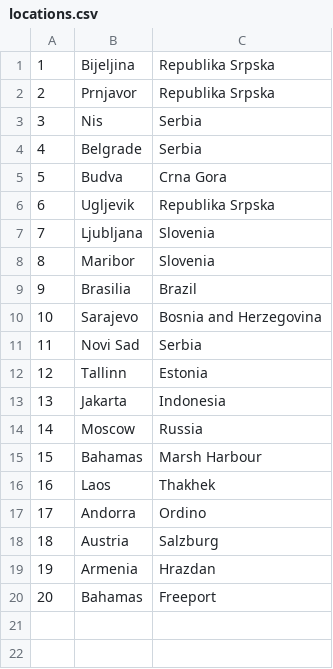
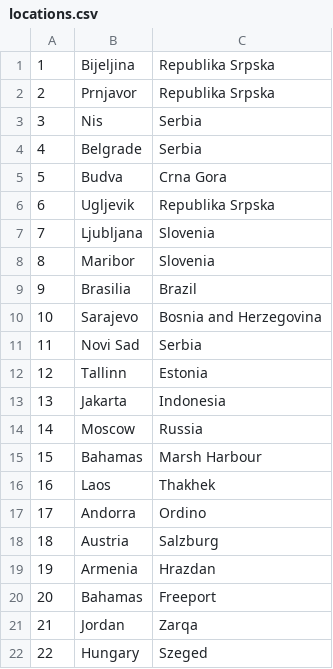
Before and after one commit to dokma11/SIMS-Project-Group-4-Team-B, a CSV file: Sims2023/Sims2023/Resources/Data/locations.csv, drawn as a sheet; the diff names each change by its address in the sheet, - before the commit and + after, or states it on an @@ line.

```diff
--- a/Sims2023/Sims2023/Resources/Data/locations.csv
+++ b/Sims2023/Sims2023/Resources/Data/locations.csv
+row 21: 21 | Jordan | Zarqa
+row 22: 22 | Hungary | Szeged
```
Also changed, not shown: Sims2023/Sims2023/Resources/Data/keyPoints.csv, Sims2023/Sims2023/Resources/Data/tourReservations.csv, 47 other files.
